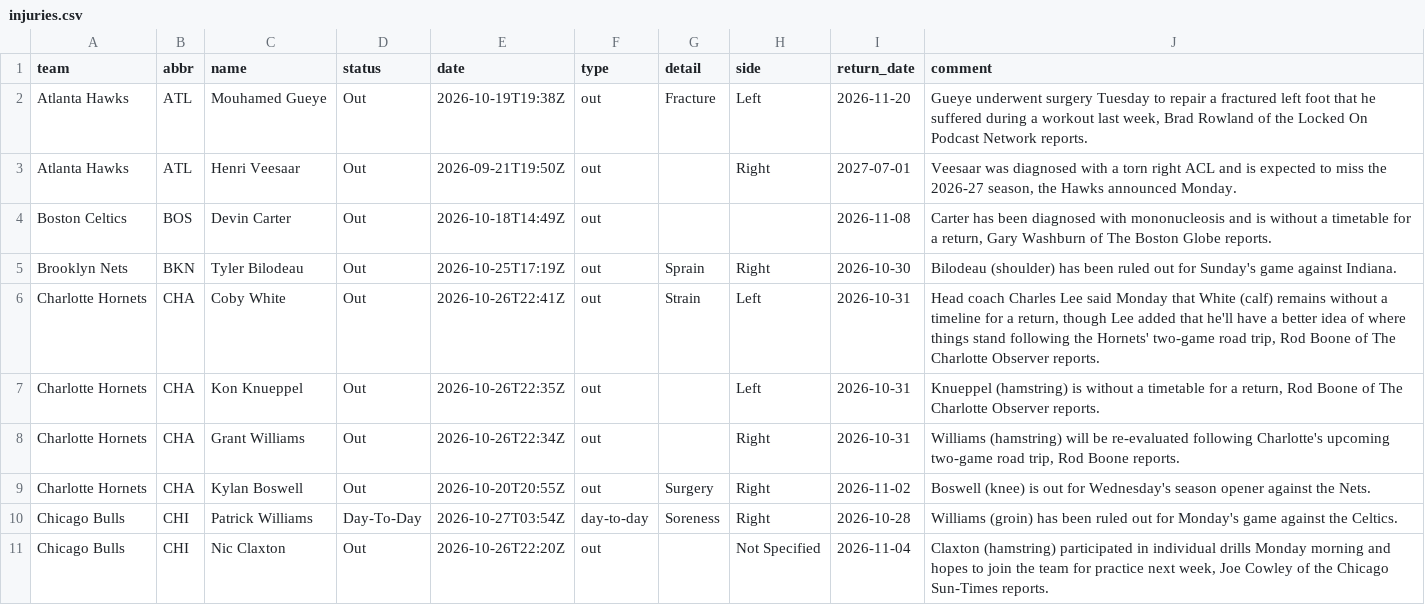
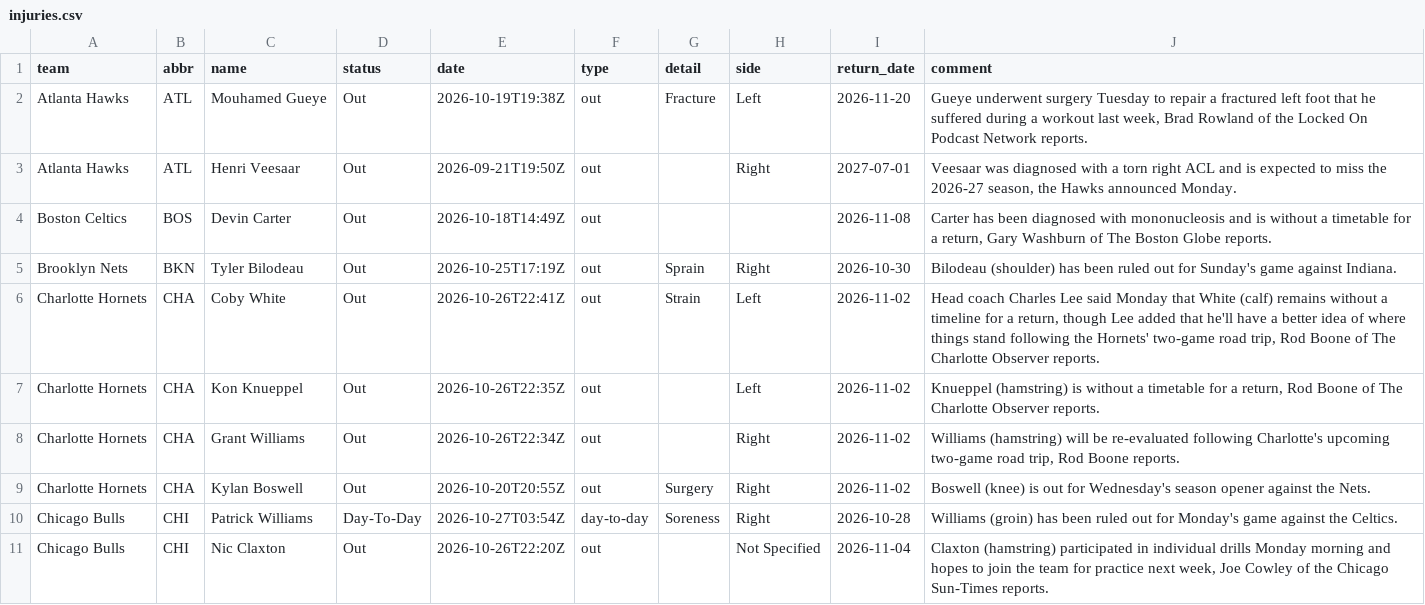
Before and after one commit to jvector26/JIMBO, a CSV file: live/2026/injuries.csv, drawn as a sheet; only a part is shown; the diff covers the shown part only.

```diff
--- a/live/2026/injuries.csv
+++ b/live/2026/injuries.csv
@@ -5,5 +5,5 @@ Boston Celtics,BOS,Devin Carter,Out,2026-10-18T14:49Z,out,,,2026-11-08,"Carter h
 Brooklyn Nets,BKN,Tyler Bilodeau,Out,2026-10-25T17:19Z,out,Sprain,Right,2026-10-30,Bilodeau (shoulder) has been ruled out for Sunday's game against Indiana.
-Charlotte Hornets,CHA,Coby White,Out,2026-10-26T22:41Z,out,Strain,Left,2026-10-31,"Head coach Charles Lee said Monday that White (calf) remains without a timeline for a return, though Lee added that he'll have a better idea of where things stand following the Hornets' two-game road trip, Rod Boone of The Charlotte Observer reports."
-Charlotte Hornets,CHA,Kon Knueppel,Out,2026-10-26T22:35Z,out,,Left,2026-10-31,"Knueppel (hamstring) is without a timetable for a return, Rod Boone of The Charlotte Observer reports."
-Charlotte Hornets,CHA,Grant Williams,Out,2026-10-26T22:34Z,out,,Right,2026-10-31,"Williams (hamstring) will be re-evaluated following Charlotte's upcoming two-game road trip, Rod Boone reports."
+Charlotte Hornets,CHA,Coby White,Out,2026-10-26T22:41Z,out,Strain,Left,2026-11-02,"Head coach Charles Lee said Monday that White (calf) remains without a timeline for a return, though Lee added that he'll have a better idea of where things stand following the Hornets' two-game road trip, Rod Boone of The Charlotte Observer reports."
+Charlotte Hornets,CHA,Kon Knueppel,Out,2026-10-26T22:35Z,out,,Left,2026-11-02,"Knueppel (hamstring) is without a timetable for a return, Rod Boone of The Charlotte Observer reports."
+Charlotte Hornets,CHA,Grant Williams,Out,2026-10-26T22:34Z,out,,Right,2026-11-02,"Williams (hamstring) will be re-evaluated following Charlotte's upcoming two-game road trip, Rod Boone reports."
 Charlotte Hornets,CHA,Kylan Boswell,Out,2026-10-20T20:55Z,out,Surgery,Right,2026-11-02,Boswell (knee) is out for Wednesday's season opener against the Nets.
```
Also changed, not shown: 3 added rows, 3 removed rows and 5 edited cells elsewhere in this file, live/2026/odds/20261027.csv, live/2026/pregame.csv, 3 other files.
